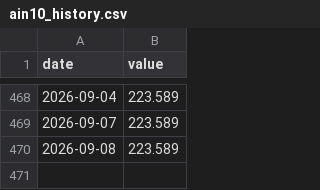
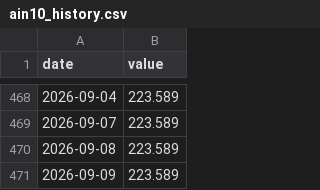
Before and after one commit to SakuraIndex/AIN-10, a CSV file: docs/outputs/ain10_history.csv, drawn as a sheet; only a part is shown, gaps mark what is left out.

```diff
--- a/docs/outputs/ain10_history.csv
+++ b/docs/outputs/ain10_history.csv
@@ -470 +470,2 @@ date,value
 2026-09-08,223.589
+2026-09-09,223.589
```
Also changed, not shown: 4 other files.
